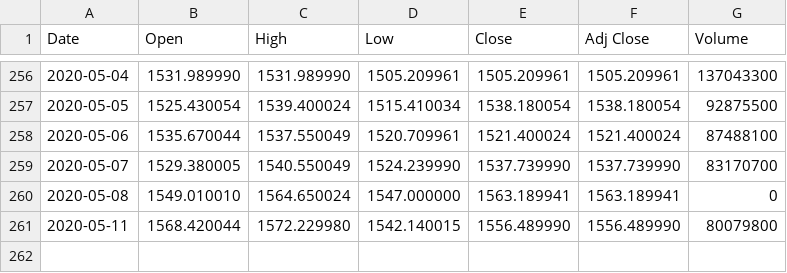
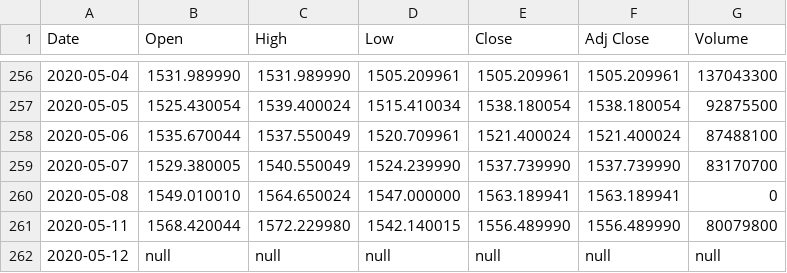
Before and after one commit to adamaltmejd/sse_cern, a CSV file: data/OMX30/OMX30.csv, drawn as a sheet; only a part is shown, gaps mark what is left out; the diff names each change by its address in the sheet, - before the commit and + after, or states it on an @@ line.

```diff
--- a/data/OMX30/OMX30.csv
+++ b/data/OMX30/OMX30.csv
+row 262: 2020-05-12 | null | null | null | null | null | null
```
Also changed, not shown: 5 other files.
